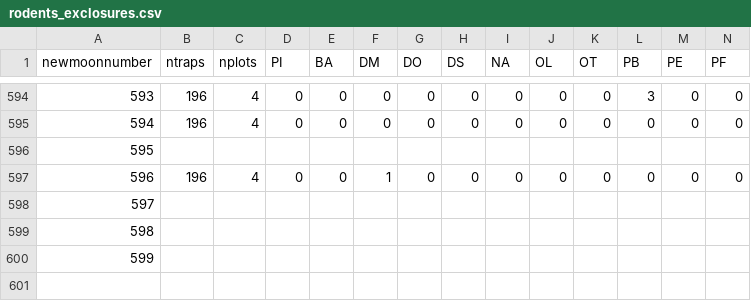
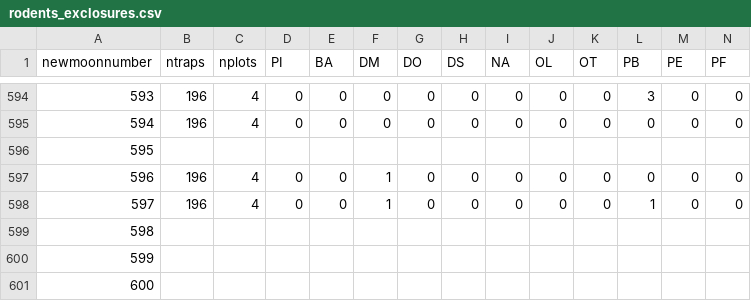
Before and after one commit to weecology/portal-forecasts, a CSV file: data/rodents_exclosures.csv, drawn as a sheet; only a part is shown, gaps mark what is left out; addresses are those after the commit; rows hold the shown columns only; the diff names each change by its address in the sheet, - before the commit and + after, or states it on an @@ line.

```diff
--- a/data/rodents_exclosures.csv
+++ b/data/rodents_exclosures.csv
+row 598: 597 | 196 | 4 | 0 | 0 | 1 | 0 | 0 | 0 | 0 | 0 | 1 | 0 | 0
@@ column A (newmoonnumber) renumbered from row 599 down @@
```
Also changed, not shown: data/covariates.csv, data/newmoons.csv, 3 other files.
